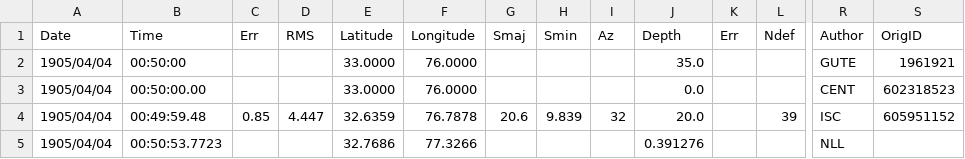
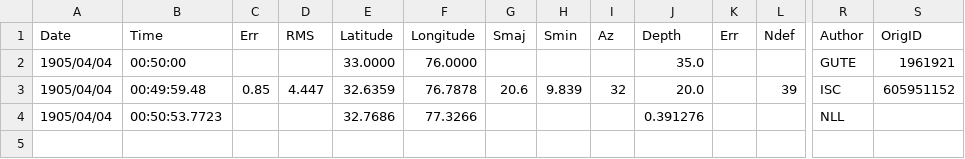
Before and after one commit to kvipinm/Dissertation, a CSV file: 1905Kangra/locs.csv (was 1905Kangra/1905Kangra.csv), drawn as a sheet; only a part is shown, gaps mark what is left out; rows hold the shown columns only; the diff names each change by its address in the sheet, - before the commit and + after, or states it on an @@ line.

```diff
--- a/1905Kangra/1905Kangra.csv
+++ b/1905Kangra/locs.csv
-row 3: 1905/04/04 | 00:50:00.00 |  |  | 33.0000 | 76.0000 |  |  |  | 0.0 |  |  | CENT | 602318523
```
Also changed, not shown: 59 other files.
